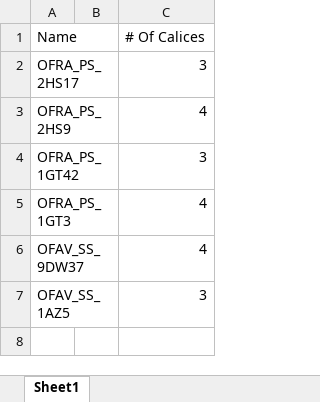
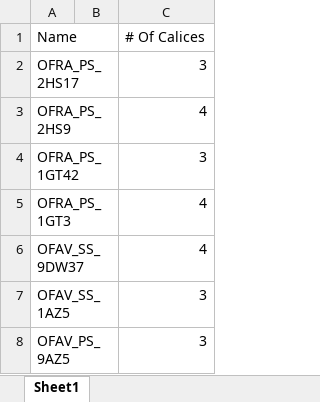
Before and after one commit to Hanaleievans/CF_2022, an Excel workbook: Small_Calices.xlsx, sheet Sheet1, drawn as a sheet; values as stored, in another font and other column widths than the file's, no borders; the diff names each change by its address in the sheet, - before the commit and + after, or states it on an @@ line.

Commit message:
new

```diff
--- a/Small_Calices.xlsx (sheet Sheet1)
+++ b/Small_Calices.xlsx (sheet Sheet1)
+row 8: OFAV_PS_9AZ5 |  | 3
```
